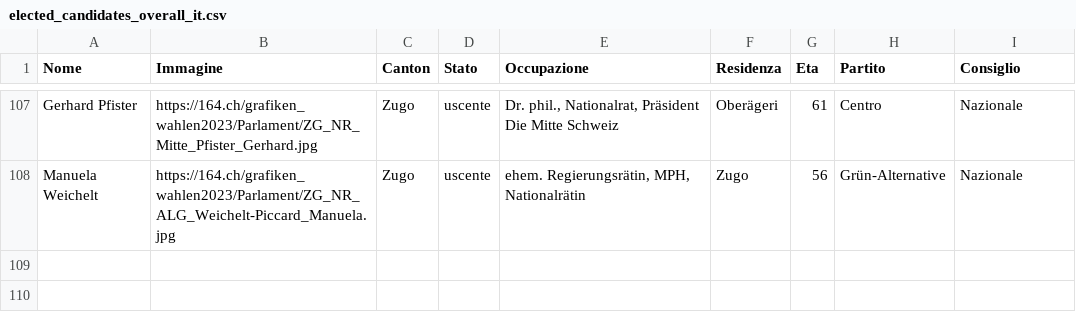
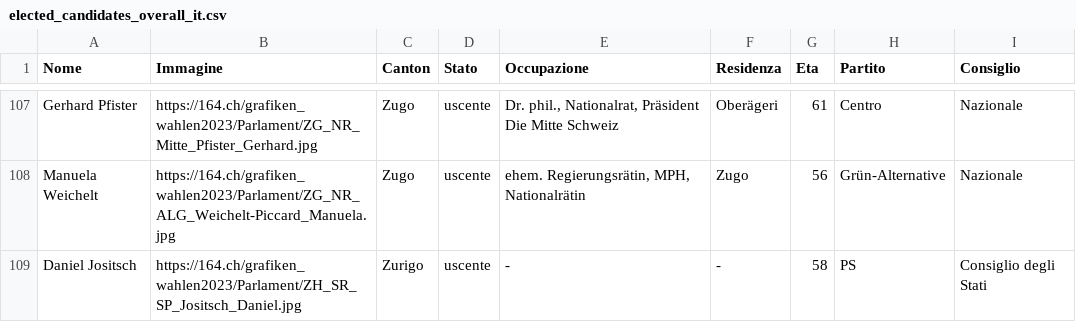
Before and after one commit to awp-finanznachrichten/sda_eidgenoessische_wahlen_datafeed, a CSV file: Output/elected_candidates_overall_it.csv, drawn as a sheet; only a part is shown, gaps mark what is left out; the diff names each change by its address in the sheet, - before the commit and + after, or states it on an @@ line.

```diff
--- a/Output/elected_candidates_overall_it.csv
+++ b/Output/elected_candidates_overall_it.csv
+row 109: Daniel Jositsch | https://164.ch/grafiken_wahlen2023/Parlament/ZH_SR_SP_Jositsch_Daniel.jpg | Zurigo | uscente | - | - | 58 | PS | Consiglio degli Stati
```
Also changed, not shown: Output/elected_candidates_overall_de.csv, Output/elected_candidates_overall_fr.csv, 7 other files.
